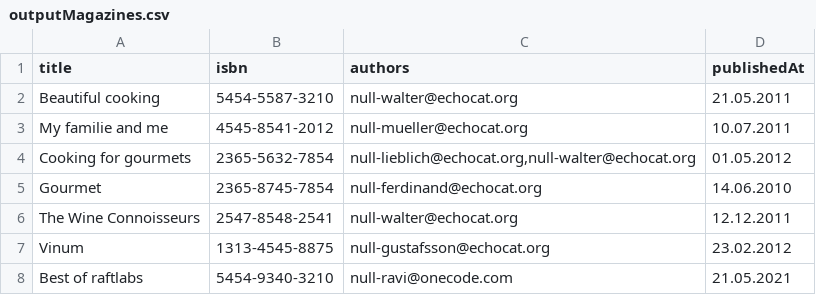
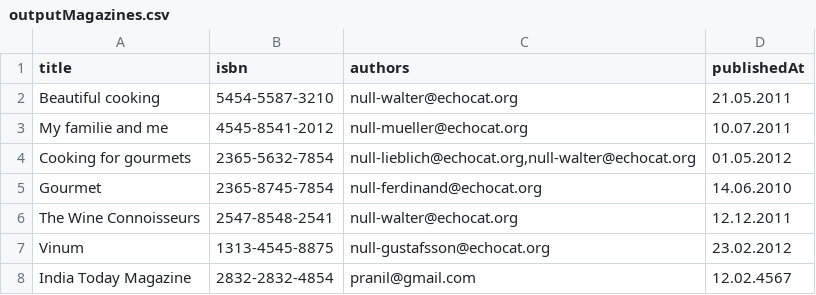
Before and after one commit to pranil-19/CSV_Files_System, a CSV file: outputMagazines.csv, drawn as a sheet.

```diff
--- a/outputMagazines.csv
+++ b/outputMagazines.csv
@@ -7,2 +7,2 @@ The Wine Connoisseurs;2547-8548-2541;null-walter@echocat.org;12.12.2011
 Vinum;1313-4545-8875;null-gustafsson@echocat.org;23.02.2012
-Best of raftlabs;5454-9340-3210;null-ravi@onecode.com;21.05.2021
+India Today Magazine;2832-2832-4854;pranil@gmail.com;12.02.4567
```
Also changed, not shown: authors.csv, books.csv, 5 other files.
